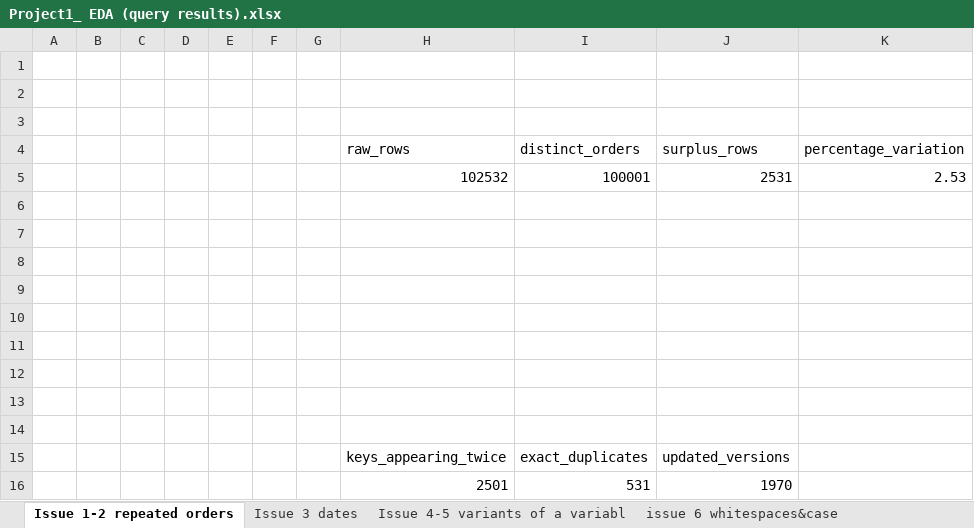
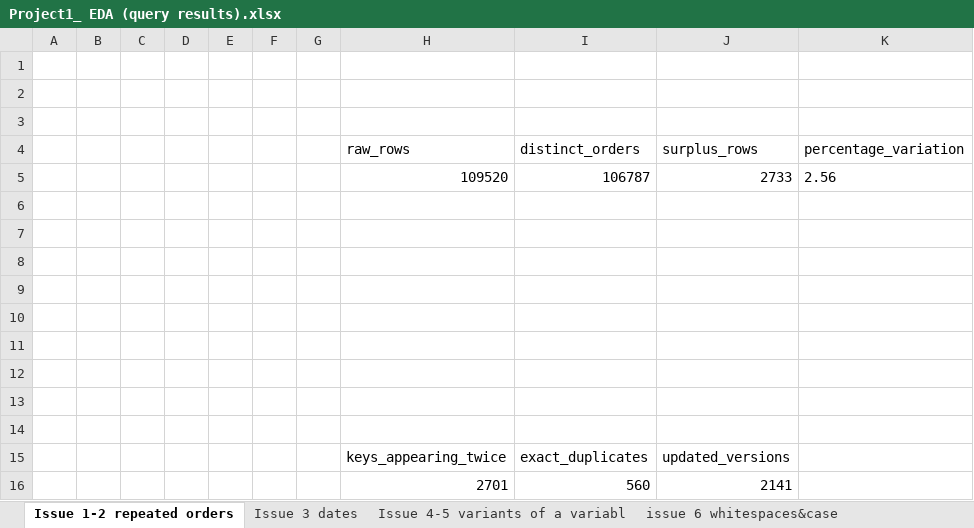
Before and after one commit to cesararraut/Project-e-commerce-data-analytics, an Excel workbook: ecommerce-analytics-pipeline/Project1_ EDA (query results).xlsx, sheet Issue 1-2 repeated orders, drawn as a sheet; values as stored, in another font and other column widths than the file's, no borders; charts and pictures not drawn; removed rows and columns are numbered as before the commit, all else as after; the diff names each change by its address in the sheet, - before the commit and + after, or states it on an @@ line.

```diff
--- a/ecommerce-analytics-pipeline/Project1_ EDA (query results).xlsx (sheet Issue 1-2 repeated orders)
+++ b/ecommerce-analytics-pipeline/Project1_ EDA (query results).xlsx (sheet Issue 1-2 repeated orders)
-row 5:  |  |  |  |  |  |  | 102532 | 100001 | 2531 | 2.53
+row 5:  |  |  |  |  |  |  | 109520 | 106787 | 2733 | 2.56
-row 16:  |  |  |  |  |  |  | 2501 | 531 | 1970
+row 16:  |  |  |  |  |  |  | 2701 | 560 | 2141
```
Also changed, not shown: sheet Issue 4-5 variants of a variabl, sheet issue 8 "$" will not cast, sheet Issue 3 dates, sheet issue 7 null&empty, sheet issue 6 whitespaces&case, sheet Issue 9 orphan orders, charts or pictures.
